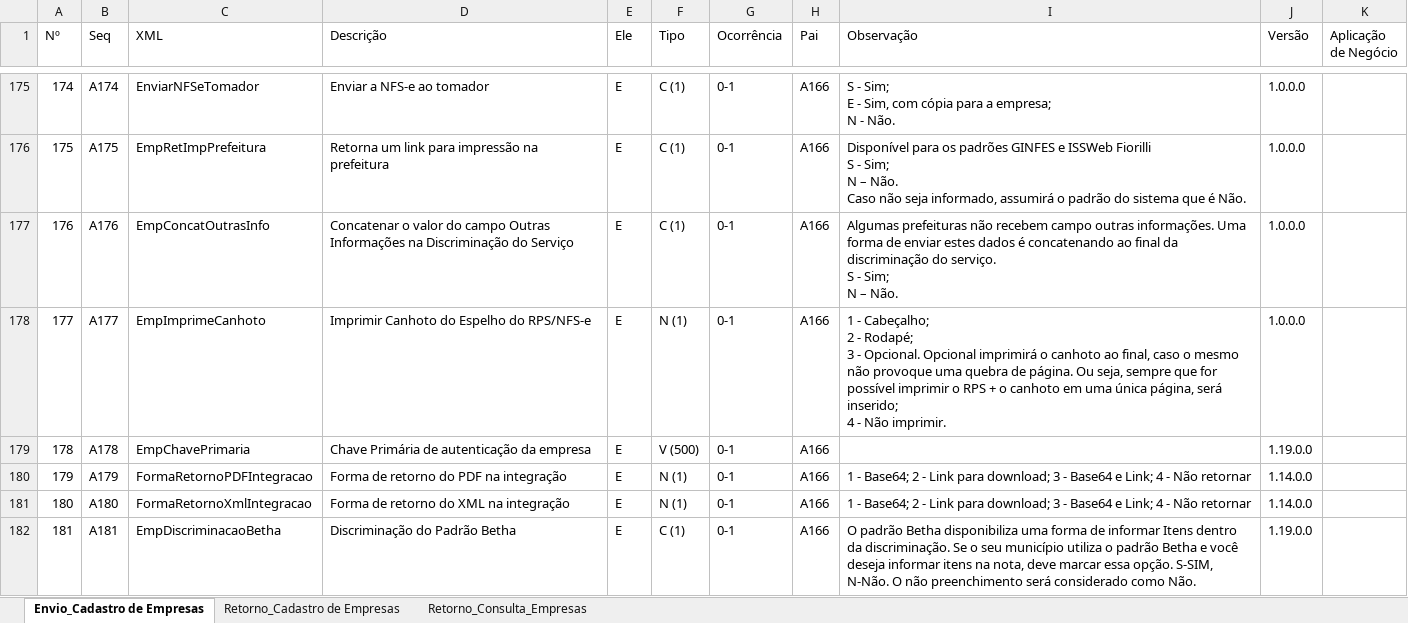
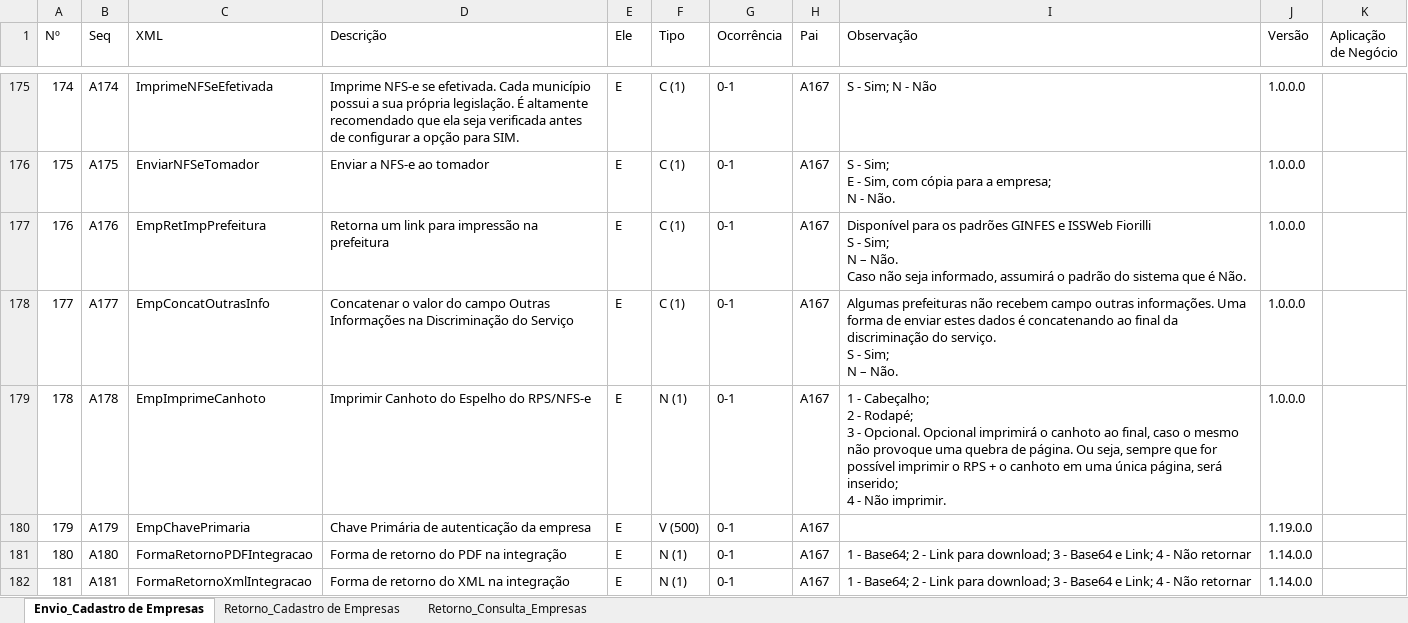
Before and after one commit to migrate-company/integracao-InvoiCy-BR, an Excel workbook: Cadastro de empresa/Layouts/LayoutCadastroEmpresa.xlsx, sheet Envio_Cadastro de Empresas, drawn as a sheet; only a part is shown, gaps mark what is left out; values as stored, in another font and other column widths than the file's, no cell formats; conditional formats not drawn; ↵ is a line break in a cell; the diff covers the shown part only; the diff names each change by its address in the sheet, - before the commit and + after, or states it on an @@ line.

```diff
--- a/Cadastro de empresa/Layouts/LayoutCadastroEmpresa.xlsx (sheet Envio_Cadastro de Empresas)
+++ b/Cadastro de empresa/Layouts/LayoutCadastroEmpresa.xlsx (sheet Envio_Cadastro de Empresas)
-C175 (XML): EnviarNFSeTomador
+C175 (XML): ImprimeNFSeEfetivada
-D175 (Descrição): Enviar a NFS-e ao tomador
+D175 (Descrição): Imprime NFS-e se efetivada. Cada município possui a sua própria legislação. É altamente recomendado que ela seja verificada antes de configurar a opção para SIM.
-H175:H182 (Pai): A166
+H175:H182 (Pai): A167
-I175 (Observação): S - Sim; ↵ E - Sim, com cópia para a empresa; ↵ N - Não.
+I175 (Observação): S - Sim; N - Não
-C176 (XML): EmpRetImpPrefeitura
+C176 (XML): EnviarNFSeTomador
-D176 (Descrição): Retorna um link para impressão na prefeitura
+D176 (Descrição): Enviar a NFS-e ao tomador
-I176 (Observação): Disponível para os padrões GINFES e ISSWeb Fiorilli ↵ S - Sim; ↵ N – Não. ↵ Caso não seja informado, assumirá o padrão do sistema que é Não.
+I176 (Observação): S - Sim; ↵ E - Sim, com cópia para a empresa; ↵ N - Não.
-C177 (XML): EmpConcatOutrasInfo
+C177 (XML): EmpRetImpPrefeitura
-D177 (Descrição): Concatenar o valor do campo Outras Informações na Discriminação do Serviço
+D177 (Descrição): Retorna um link para impressão na prefeitura
-I177 (Observação): Algumas prefeituras não recebem campo outras informações. Uma forma de enviar estes dados é concatenando ao final da discriminação do serviço. ↵ S - Sim; ↵ N – Não.
+I177 (Observação): Disponível para os padrões GINFES e ISSWeb Fiorilli ↵ S - Sim; ↵ N – Não. ↵ Caso não seja informado, assumirá o padrão do sistema que é Não.
-C178 (XML): EmpImprimeCanhoto
+C178 (XML): EmpConcatOutrasInfo
-D178 (Descrição): Imprimir Canhoto do Espelho do RPS/NFS-e
+D178 (Descrição): Concatenar o valor do campo Outras Informações na Discriminação do Serviço
-F178 (Tipo): N (1)
+F178 (Tipo): C (1)
-I178 (Observação): 1 - Cabeçalho; ↵ 2 - Rodapé; ↵ 3 - Opcional. Opcional imprimirá o canhoto ao final, caso o mesmo não provoque uma quebra de página. Ou seja, sempre que for possível imprimir o RPS + o canhoto em uma única página, será inserido; ↵ 4 - Não imprimir.
+I178 (Observação): Algumas prefeituras não recebem campo outras informações. Uma forma de enviar estes dados é concatenando ao final da discriminação do serviço. ↵ S - Sim; ↵ N – Não.
-C179 (XML): EmpChavePrimaria
+C179 (XML): EmpImprimeCanhoto
-D179 (Descrição): Chave Primária de autenticação da empresa
+D179 (Descrição): Imprimir Canhoto do Espelho do RPS/NFS-e
-F179 (Tipo): V (500)
+F179 (Tipo): N (1)
-I179 (Observação): (empty)
+I179 (Observação): 1 - Cabeçalho; ↵ 2 - Rodapé; ↵ 3 - Opcional. Opcional imprimirá o canhoto ao final, caso o mesmo não provoque uma quebra de página. Ou seja, sempre que for possível imprimir o RPS + o canhoto em uma única página, será inserido; ↵ 4 - Não imprimir.
-J179 (Versão): 1.19.0.0
+J179 (Versão): 1.0.0.0
-C180 (XML): FormaRetornoPDFIntegracao
+C180 (XML): EmpChavePrimaria
-D180 (Descrição): Forma de retorno do PDF na integração
+D180 (Descrição): Chave Primária de autenticação da empresa
-F180 (Tipo): N (1)
+F180 (Tipo): V (500)
-I180 (Observação): 1 - Base64; 2 - Link para download; 3 - Base64 e Link; 4 - Não retornar
+I180 (Observação): (empty)
-J180 (Versão): 1.14.0.0
+J180 (Versão): 1.19.0.0
-C181 (XML): FormaRetornoXmlIntegracao
+C181 (XML): FormaRetornoPDFIntegracao
-D181 (Descrição): Forma de retorno do XML na integração
+D181 (Descrição): Forma de retorno do PDF na integração
-C182 (XML): EmpDiscriminacaoBetha
+C182 (XML): FormaRetornoXmlIntegracao
-D182 (Descrição): Discriminação do Padrão Betha
+D182 (Descrição): Forma de retorno do XML na integração
-F182 (Tipo): C (1)
+F182 (Tipo): N (1)
-I182 (Observação): O padrão Betha disponibiliza uma forma de informar Itens dentro da discriminação. Se o seu município utiliza o padrão Betha e você deseja informar itens na nota, deve marcar essa opção. S-SIM, N-Não. O não preenchimento será considerado como Não.
+I182 (Observação): 1 - Base64; 2 - Link para download; 3 - Base64 e Link; 4 - Não retornar
-J182 (Versão): 1.19.0.0
+J182 (Versão): 1.14.0.0
```
Also changed, not shown: 7 added rows, 6 removed rows and 1133 edited cells elsewhere in this sheet, cell formats, formulas that keep their value.
